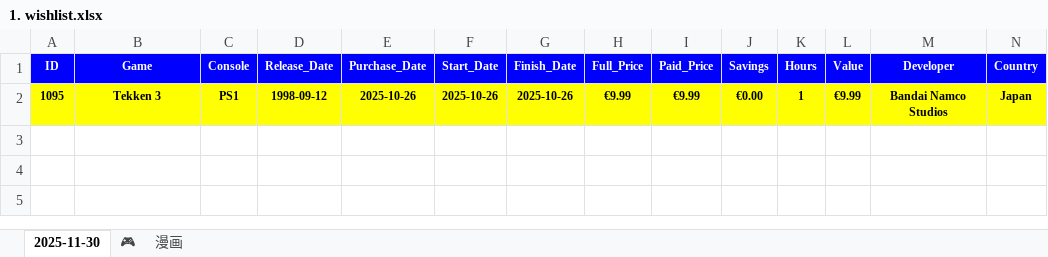
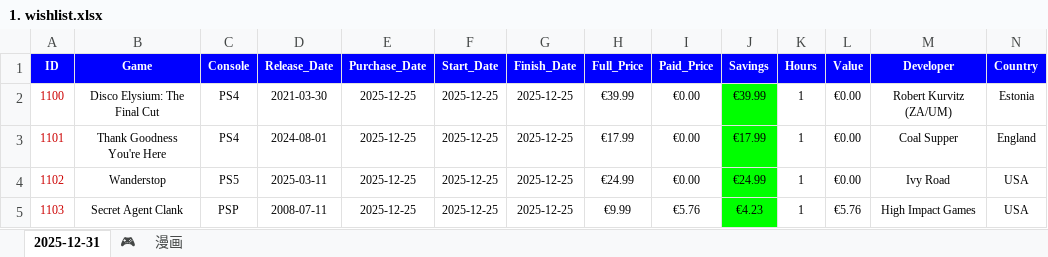
Before and after one commit to hoffjager/databases, an Excel workbook: playstation/output/1. wishlist.xlsx, sheet 2025-12-31, drawn as a sheet; values as stored, in another font and other column widths than the file's, no borders; charts and pictures not drawn; removed rows and columns are numbered as before the commit, all else as after; the diff names each change by its address in the sheet, - before the commit and + after, or states it on an @@ line.

```diff
--- a/playstation/output/1. wishlist.xlsx (sheet 2025-12-31)
+++ b/playstation/output/1. wishlist.xlsx (sheet 2025-12-31)
-sheet tab: 2025-11-30
+sheet tab: 2025-12-31
-row 2: 1095 | Tekken 3 | PS1 | 1998-09-12 | 2025-10-26 | 2025-10-26 | 2025-10-26 | €9.99 | €9.99 | €0.00 | 1 | €9.99 | Bandai Namco Studios | Japan
+row 2: 1100 | Disco Elysium: The Final Cut | PS4 | 2021-03-30 | 2025-12-25 | 2025-12-25 | 2025-12-25 | €39.99 | €0.00 | €39.99 | 1 | €0.00 | Robert Kurvitz (ZA/UM) | Estonia
+row 3: 1101 | Thank Goodness You're Here | PS4 | 2024-08-01 | 2025-12-25 | 2025-12-25 | 2025-12-25 | €17.99 | €0.00 | €17.99 | 1 | €0.00 | Coal Supper | England
+row 4: 1102 | Wanderstop | PS5 | 2025-03-11 | 2025-12-25 | 2025-12-25 | 2025-12-25 | €24.99 | €0.00 | €24.99 | 1 | €0.00 | Ivy Road | USA
+row 5: 1103 | Secret Agent Clank | PSP | 2008-07-11 | 2025-12-25 | 2025-12-25 | 2025-12-25 | €9.99 | €5.76 | €4.23 | 1 | €5.76 | High Impact Games | USA
```
Also changed, not shown: sheet 🎮, formulas that keep their value, playstation/output/all_data [MASTER].xlsx, playstation/output/dates_timeline.xlsx, 15 other files.
